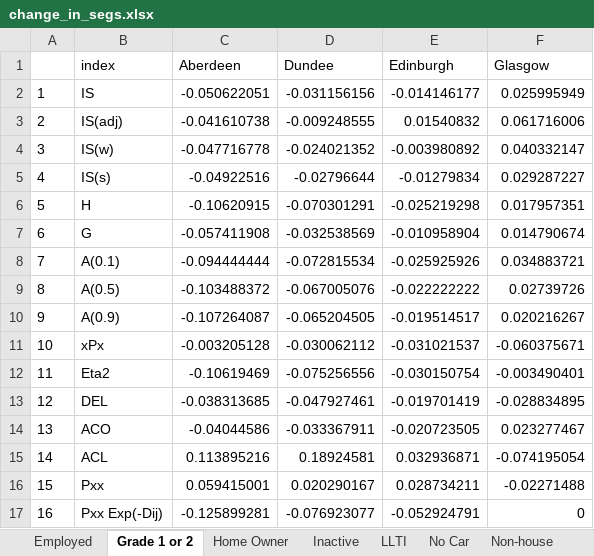
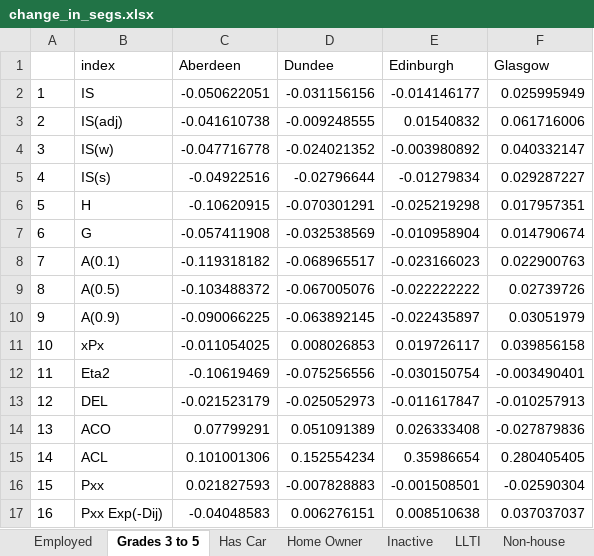
Before and after one commit to JonMinton/scotland_dissimilarity_tables, an Excel workbook: tables/change_in_segs.xlsx, sheet Grades 3 to 5, drawn as a sheet; only a part is shown; values as stored, in another font and other column widths than the file's, no borders; the diff covers the shown part only; the diff names each change by its address in the sheet, - before the commit and + after, or states it on an @@ line.

```diff
--- a/tables/change_in_segs.xlsx (sheet Grades 3 to 5)
+++ b/tables/change_in_segs.xlsx (sheet Grades 3 to 5)
-sheet tab: Grade 1 or 2
+sheet tab: Grades 3 to 5
-sheet tab: No Car
+sheet tab: Has Car
-C8 (Aberdeen): -0.094444444
+C8 (Aberdeen): -0.119318182
-D8 (Dundee): -0.072815534
+D8 (Dundee): -0.068965517
-E8 (Edinburgh): -0.025925926
+E8 (Edinburgh): -0.023166023
-F8 (Glasgow): 0.034883721
+F8 (Glasgow): 0.022900763
-C10 (Aberdeen): -0.107264087
+C10 (Aberdeen): -0.090066225
-D10 (Dundee): -0.065204505
+D10 (Dundee): -0.063892145
-E10 (Edinburgh): -0.019514517
+E10 (Edinburgh): -0.022435897
-F10 (Glasgow): 0.020216267
+F10 (Glasgow): 0.03051979
-C11 (Aberdeen): -0.003205128
+C11 (Aberdeen): -0.011054025
-D11 (Dundee): -0.030062112
+D11 (Dundee): 0.008026853
-E11 (Edinburgh): -0.031021537
+E11 (Edinburgh): 0.019726117
-F11 (Glasgow): -0.060375671
+F11 (Glasgow): 0.039856158
-C13 (Aberdeen): -0.038313685
+C13 (Aberdeen): -0.021523179
-D13 (Dundee): -0.047927461
+D13 (Dundee): -0.025052973
-E13 (Edinburgh): -0.019701419
+E13 (Edinburgh): -0.011617847
-F13 (Glasgow): -0.028834895
+F13 (Glasgow): -0.010257913
-C14 (Aberdeen): -0.04044586
+C14 (Aberdeen): 0.07799291
-D14 (Dundee): -0.033367911
+D14 (Dundee): 0.051091389
-E14 (Edinburgh): -0.020723505
+E14 (Edinburgh): 0.026333408
-F14 (Glasgow): 0.023277467
+F14 (Glasgow): -0.027879836
-C15 (Aberdeen): 0.113895216
+C15 (Aberdeen): 0.101001306
-D15 (Dundee): 0.18924581
+D15 (Dundee): 0.152554234
-E15 (Edinburgh): 0.032936871
+E15 (Edinburgh): 0.35986654
-F15 (Glasgow): -0.074195054
+F15 (Glasgow): 0.280405405
-C16 (Aberdeen): 0.059415001
+C16 (Aberdeen): 0.021827593
-D16 (Dundee): 0.020290167
+D16 (Dundee): -0.007828883
-E16 (Edinburgh): 0.028734211
+E16 (Edinburgh): -0.001508501
-F16 (Glasgow): -0.02271488
+F16 (Glasgow): -0.02590304
-C17 (Aberdeen): -0.125899281
+C17 (Aberdeen): -0.04048583
-D17 (Dundee): -0.076923077
+D17 (Dundee): 0.006276151
-E17 (Edinburgh): -0.052924791
+E17 (Edinburgh): 0.008510638
-F17 (Glasgow): 0
+F17 (Glasgow): 0.037037037
```
Also changed, not shown: 12 edited cells elsewhere in this sheet, tables/pointchange_in_segs.xlsx, 7 other files.
